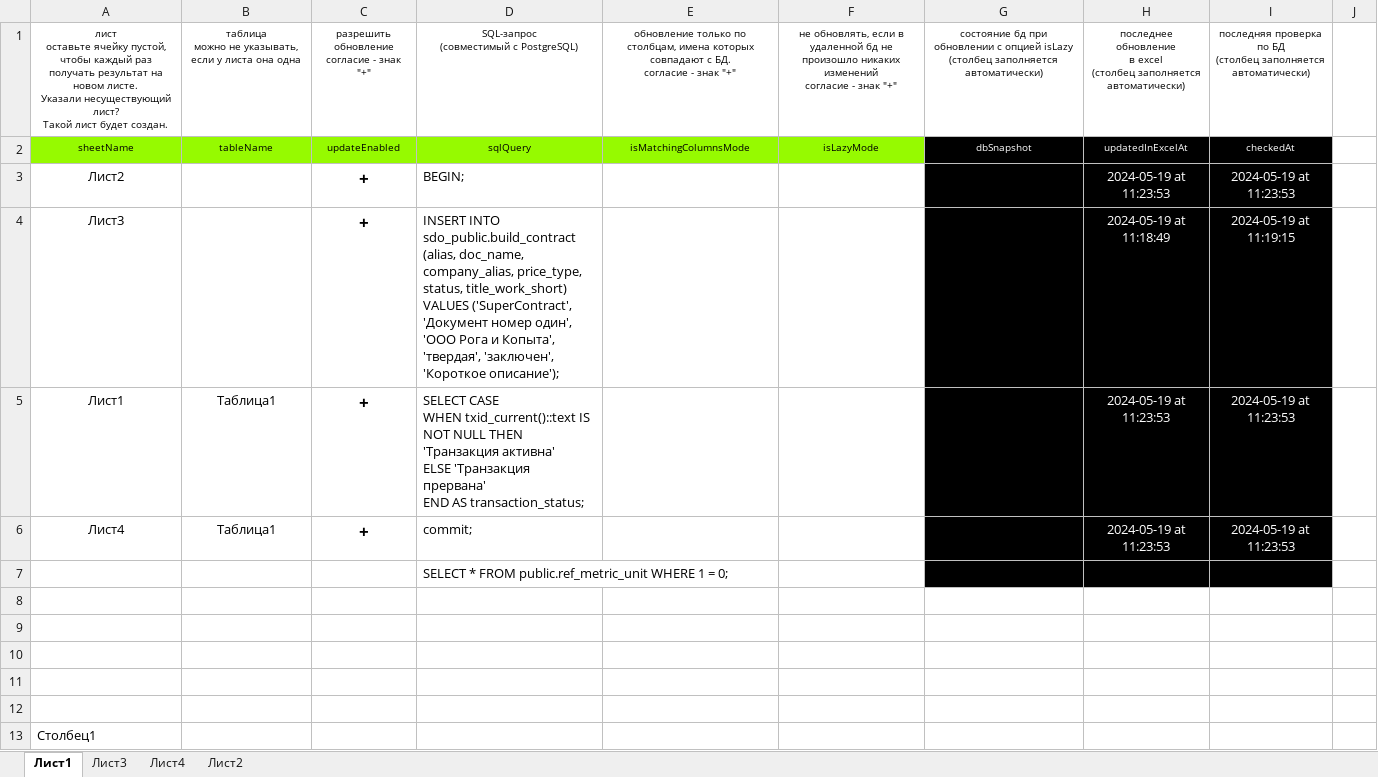
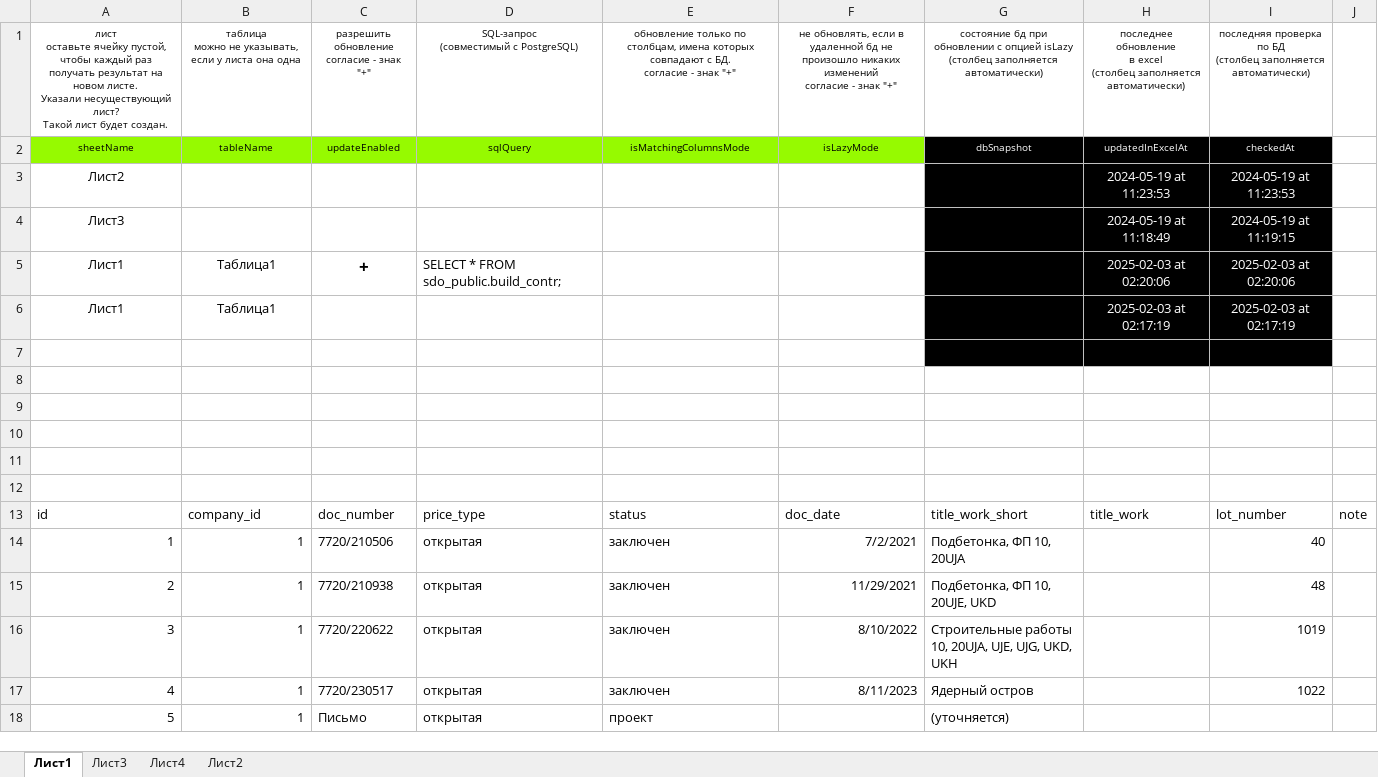
Before and after one commit to Soskretkov/excel-dll-postgres-rust, an Excel workbook: test.xlsm, sheet Лист1, drawn as a sheet; values as stored, in another font and other column widths than the file's, no borders; charts and pictures and table styles not drawn; removed rows and columns are numbered as before the commit, all else as after; ↵ is a line break in a cell; the diff names each change by its address in the sheet, - before the commit and + after, or states it on an @@ line.

```diff
--- a/test.xlsm (sheet Лист1)
+++ b/test.xlsm (sheet Лист1)
-C3:C4: +
+C3:C4: (empty)
-D3: BEGIN;
+D3: (empty)
-D4: INSERT INTO sdo_public.build_contract (alias, doc_name, company_alias, price_type, status, title_work_short) ↵ VALUES ('SuperContract', 'Документ номер один', 'ООО Рога и Копыта', 'твердая', 'заключен', 'Короткое описание');
+D4: (empty)
-D5: SELECT CASE ↵ WHEN txid_current()::text IS NOT NULL THEN 'Транзакция активна' ↵ ELSE 'Транзакция прервана' ↵ END AS transaction_status;
+D5: SELECT * FROM sdo_public.build_contr;
-H5: 2024-05-19 at 11:23:53
+H5: 2025-02-03 at 02:20:06
-I5: 2024-05-19 at 11:23:53
+I5: 2025-02-03 at 02:20:06
-row 6: Лист4 | Таблица1 | + | commit; |  |  |  | 2024-05-19 at 11:23:53 | 2024-05-19 at 11:23:53
-row 7:  |  |  | SELECT * FROM public.ref_metric_unit WHERE 1 = 0;
+row 6: Лист1 | Таблица1 |  |  |  |  |  | 2025-02-03 at 02:17:19 | 2025-02-03 at 02:17:19
-G7:I7 fill: none
+G7:I7 fill: #000000
-A12: Столбец1
+A12: (empty)
+row 13: id | company_id | doc_number | price_type | status | doc_date | title_work_short | title_work | lot_number | note
+row 14: 1 | 1 | 7720/210506 | открытая | заключен | 7/2/2021 | Подбетонка, ФП 10, 20UJA |  | 40
+row 15: 2 | 1 | 7720/210938 | открытая | заключен | 11/29/2021 | Подбетонка, ФП 10, 20UJE, UKD |  | 48
+row 16: 3 | 1 | 7720/220622 | открытая | заключен | 8/10/2022 | Строительные работы 10, 20UJA, UJE, UJG, UKD, UKH |  | 1019
+row 17: 4 | 1 | 7720/230517 | открытая | заключен | 8/11/2023 | Ядерный остров |  | 1022
+row 18: 5 | 1 | Письмо | открытая | проект |  | (уточняется)
```
Also changed, not shown: 4 other files.
